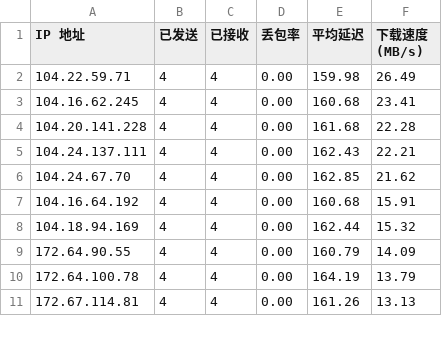
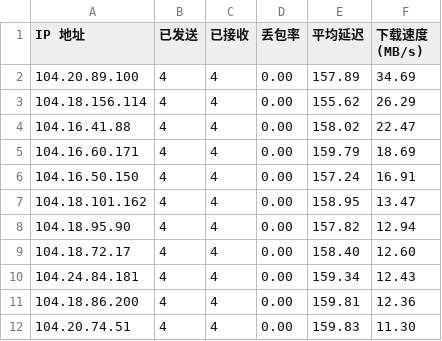
Before and after one commit to mangoeffect/use_cloudflare_cdn_web_site_list, a CSV file: result.csv, drawn as a sheet; only a part is shown; the diff covers the shown part only.

```diff
--- a/result.csv
+++ b/result.csv
@@ -1,11 +1,12 @@
 IP 地址,已发送,已接收,丢包率,平均延迟,下载速度 (MB/s)
-104.22.59.71,4,4,0.00,159.98,26.49
-104.16.62.245,4,4,0.00,160.68,23.41
-104.20.141.228,4,4,0.00,161.68,22.28
-104.24.137.111,4,4,0.00,162.43,22.21
-104.24.67.70,4,4,0.00,162.85,21.62
-104.16.64.192,4,4,0.00,160.68,15.91
-104.18.94.169,4,4,0.00,162.44,15.32
-172.64.90.55,4,4,0.00,160.79,14.09
-172.64.100.78,4,4,0.00,164.19,13.79
-172.67.114.81,4,4,0.00,161.26,13.13
+104.20.89.100,4,4,0.00,157.89,34.69
+104.18.156.114,4,4,0.00,155.62,26.29
+104.16.41.88,4,4,0.00,158.02,22.47
+104.16.60.171,4,4,0.00,159.79,18.69
+104.16.50.150,4,4,0.00,157.24,16.91
+104.18.101.162,4,4,0.00,158.95,13.47
+104.18.95.90,4,4,0.00,157.82,12.94
+104.18.72.17,4,4,0.00,158.40,12.60
+104.24.84.181,4,4,0.00,159.34,12.43
+104.18.86.200,4,4,0.00,159.81,12.36
+104.20.74.51,4,4,0.00,159.83,11.30
```
Also changed, not shown: 1 removed row and 27 edited cells elsewhere in this file, 1 other file.
